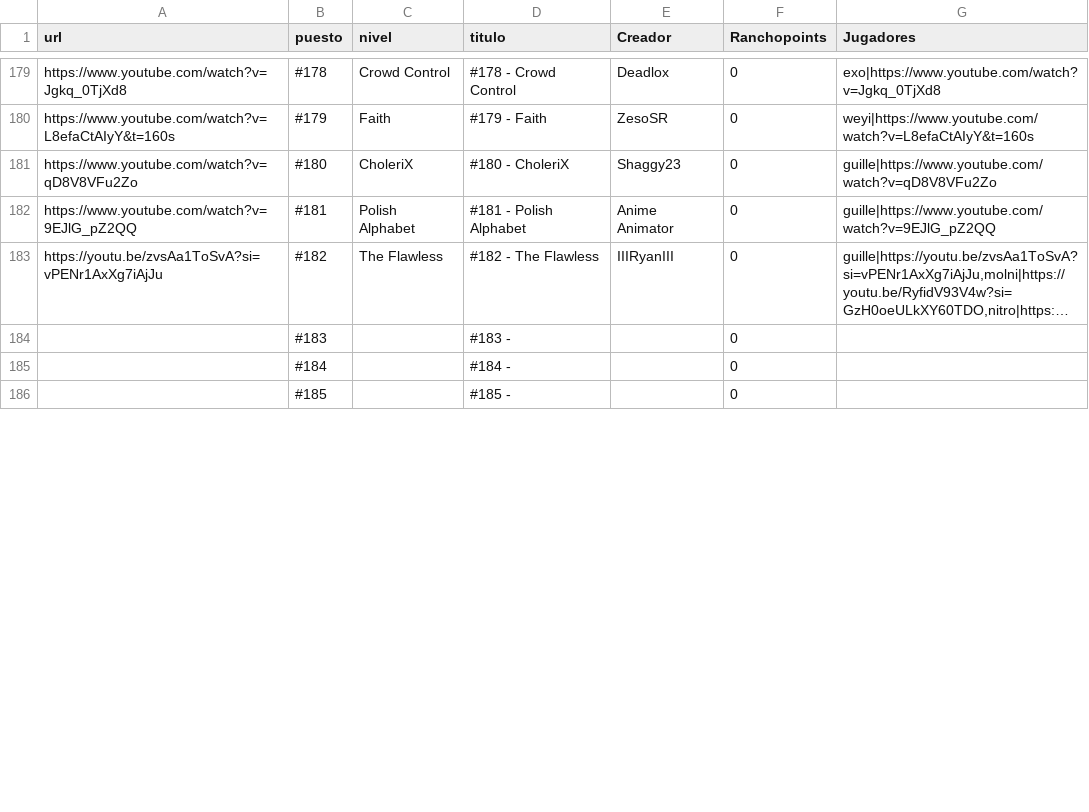
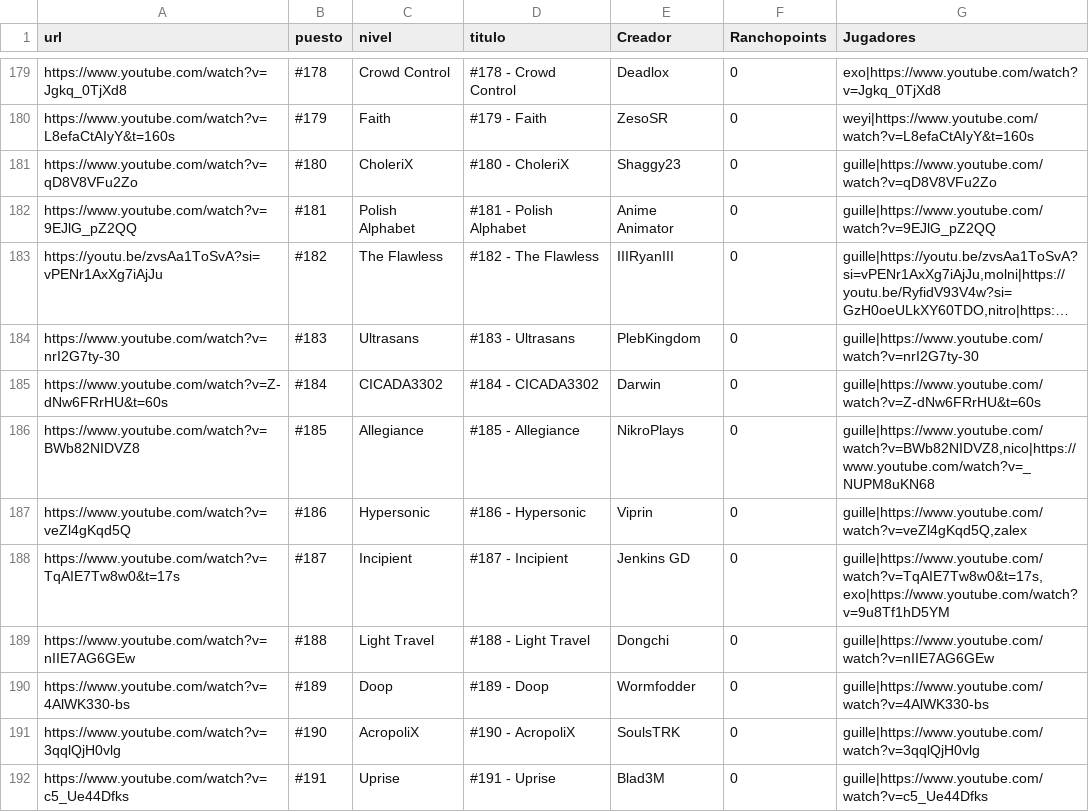
Before and after one commit to Albertorubiogarcia/rancholist, a CSV file: niveles.csv, drawn as a sheet; only a part is shown, gaps mark what is left out; long unchanged cells end in …; removed rows and columns are numbered as before the commit, all else as after; the diff covers the shown part only; the diff names each change by its address in the sheet, - before the commit and + after, or states it on an @@ line.

Commit message:
Update niveles.csv

```diff
--- a/niveles.csv
+++ b/niveles.csv
-row 184:  | #183 |  | #183 - |  | 0
-row 185:  | #184 |  | #184 - |  | 0
-row 186:  | #185 |  | #185 - |  | 0
+row 184: https://www.youtube.com/watch?v=nrI2G7ty-30 | #183 | Ultrasans | #183 - Ultrasans | PlebKingdom | 0 | guille|https://www.youtube.com/watch?v=nrI2G7ty-30
+row 185: https://www.youtube.com/watch?v=Z-dNw6FRrHU&t=60s | #184 | CICADA3302 | #184 - CICADA3302 | Darwin | 0 | guille|https://www.youtube.com/watch?v=Z-dNw6FRrHU&t=60s
+row 186: https://www.youtube.com/watch?v=BWb82NIDVZ8 | #185 | Allegiance | #185 - Allegiance | NikroPlays | 0 | guille|https://www.youtube.com/watch?v=BWb82NIDVZ8,nico|https://www.youtube.com/watch?v=_NUPM8uKN68
+row 187: https://www.youtube.com/watch?v=veZl4gKqd5Q | #186 | Hypersonic | #186 - Hypersonic | Viprin | 0 | guille|https://www.youtube.com/watch?v=veZl4gKqd5Q,zalex
+row 188: https://www.youtube.com/watch?v=TqAIE7Tw8w0&t=17s | #187 | Incipient | #187 - Incipient | Jenkins GD | 0 | guille|https://www.youtube.com/watch?v=TqAIE7Tw8w0&t=17s,exo|https://www.youtube.com/watch?v=9u8Tf1hD5YM
+row 189: https://www.youtube.com/watch?v=nIIE7AG6GEw | #188 | Light Travel | #188 - Light Travel | Dongchi | 0 | guille|https://www.youtube.com/watch?v=nIIE7AG6GEw
+row 190: https://www.youtube.com/watch?v=4AlWK330-bs | #189 | Doop | #189 - Doop | Wormfodder | 0 | guille|https://www.youtube.com/watch?v=4AlWK330-bs
+row 191: https://www.youtube.com/watch?v=3qqlQjH0vlg | #190 | AcropoliX | #190 - AcropoliX | SoulsTRK | 0 | guille|https://www.youtube.com/watch?v=3qqlQjH0vlg
+row 192: https://www.youtube.com/watch?v=c5_Ue44Dfks | #191 | Uprise | #191 - Uprise | Blad3M | 0 | guille|https://www.youtube.com/watch?v=c5_Ue44Dfks
```
Also changed, not shown: 9 added rows and 5 edited cells elsewhere in this file.
